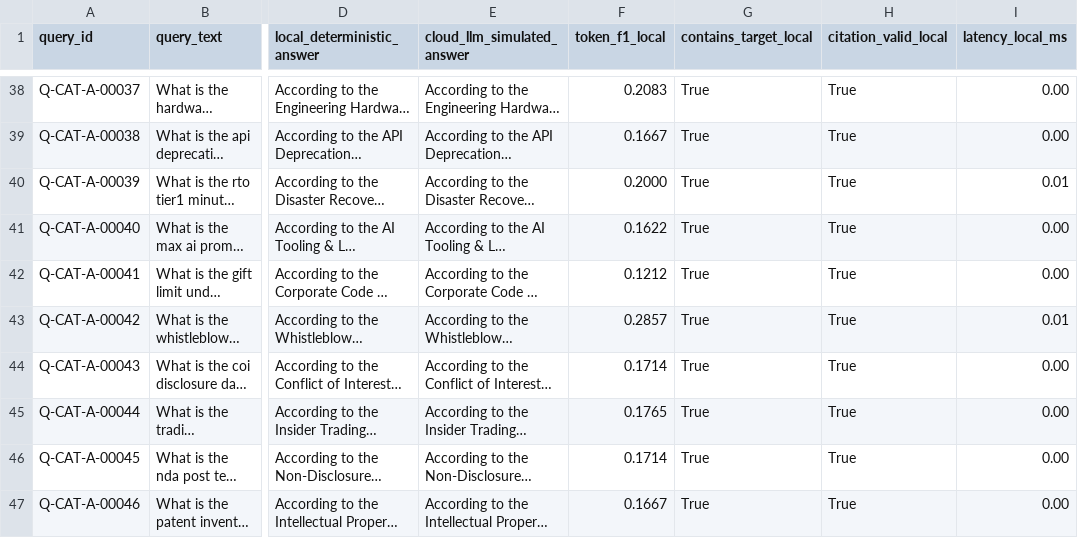
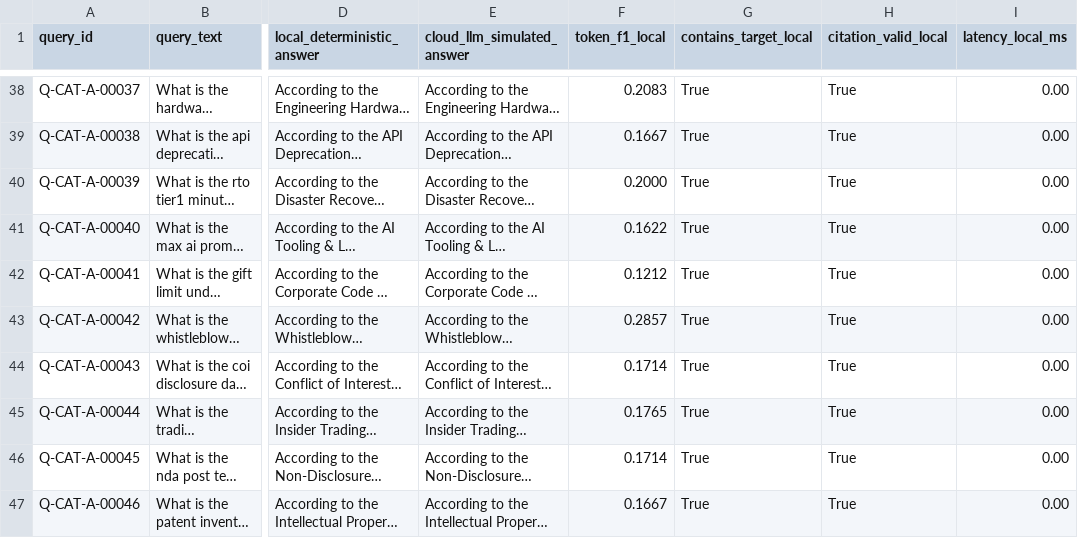
Before and after one commit to Suyash060825/Version-aware-system, a CSV file: results/system_characterization/fixed_evidence_llm_comparison.csv, drawn as a sheet; only a part is shown, gaps mark what is left out; long unchanged cells end in …; the diff covers the shown part only; the diff names each change by its address in the sheet, - before the commit and + after, or states it on an @@ line.

```diff
--- a/results/system_characterization/fixed_evidence_llm_comparison.csv
+++ b/results/system_characterization/fixed_evidence_llm_comparison.csv
-I40 (latency_local_ms): 0.01
+I40 (latency_local_ms): 0.00
-I43 (latency_local_ms): 0.01
+I43 (latency_local_ms): 0.00
```
Also changed, not shown: 15 edited cells elsewhere in this file, results/system_characterization/concurrency_results.csv, results/system_characterization/post_mutation_results.csv, 23 other files.
